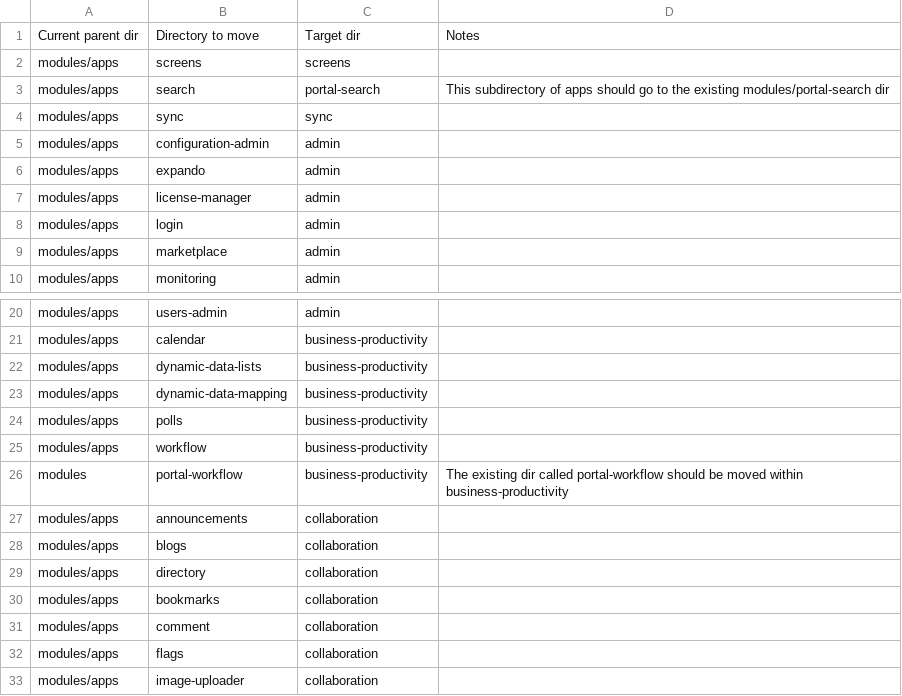
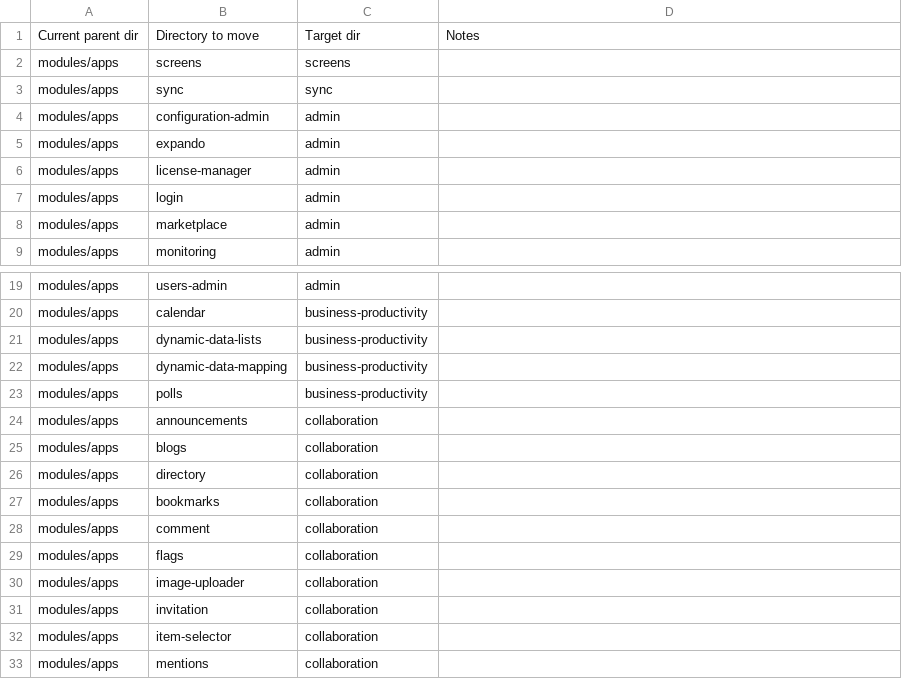
Before and after one commit to hhuijser/liferay-gradle-utils, a CSV file: moves.csv, drawn as a sheet; only a part is shown, gaps mark what is left out; the shorter side is filled out with more unchanged rows; the diff names each change by its address in the sheet, - before the commit and + after, or states it on an @@ line.

Commit message:
Remove moves that will be done manually

```diff
--- a/moves.csv
+++ b/moves.csv
-row 3: modules/apps | search | portal-search | This subdirectory of apps should go to the existing modules/portal-search dir
-row 25: modules/apps | workflow | business-productivity
-row 26: modules | portal-workflow | business-productivity | The existing dir called portal-workflow should be moved within business-productivity
```
